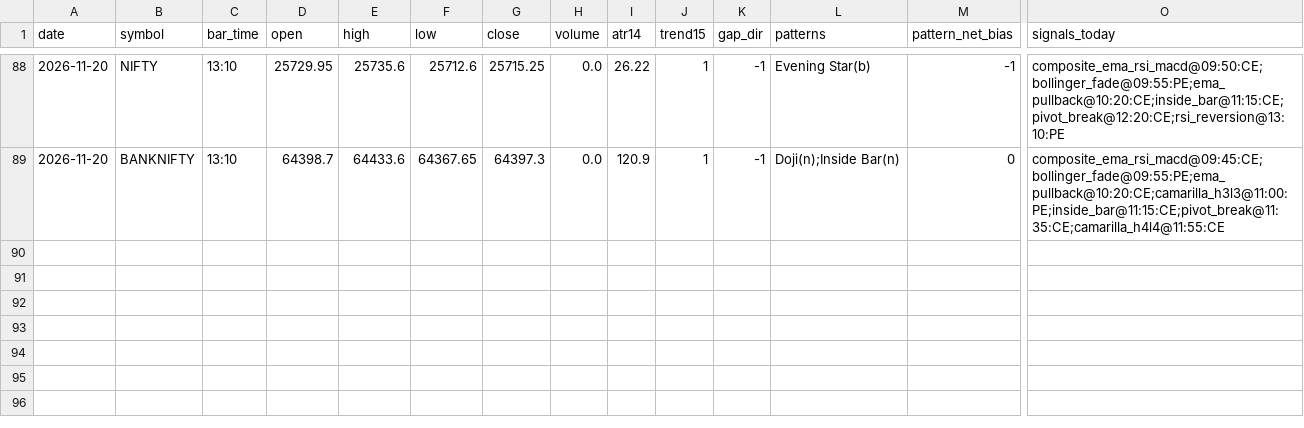
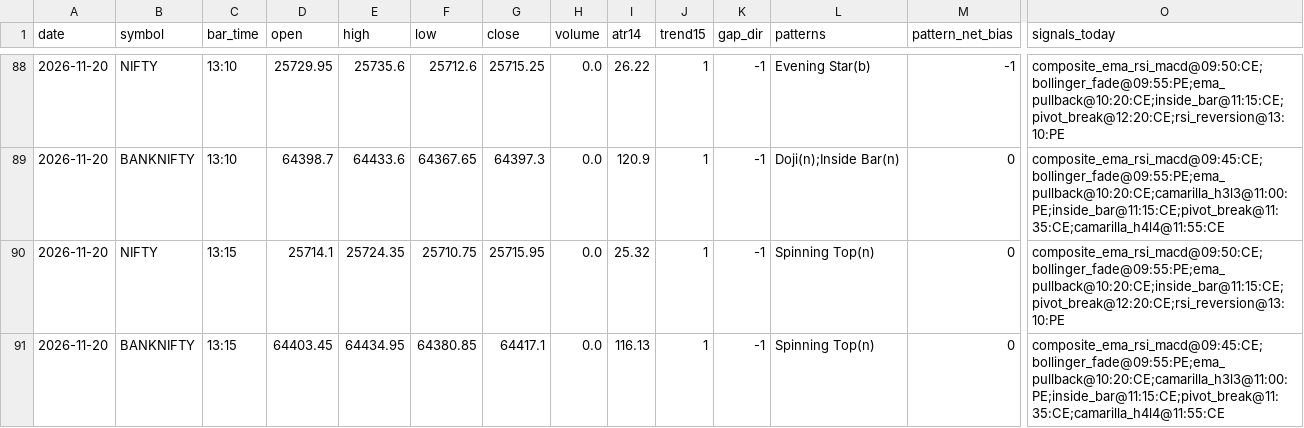
Before and after one commit to kothasanketh93-afk/options-alert-scanner, a CSV file: ledger/pattern_tape/2026-11-20.csv, drawn as a sheet; only a part is shown, gaps mark what is left out; rows hold the shown columns only; the diff names each change by its address in the sheet, - before the commit and + after, or states it on an @@ line.

```diff
--- a/ledger/pattern_tape/2026-11-20.csv
+++ b/ledger/pattern_tape/2026-11-20.csv
+row 90: 2026-11-20 | NIFTY | 13:15 | 25714.1 | 25724.35 | 25710.75 | 25715.95 | 0.0 | 25.32 | 1 | -1 | Spinning Top(n) | 0 | composite_ema_rsi_macd@09:50:CE;bollinger_fade@09:55:PE;ema_pullback@10:20:CE;inside_bar@11:15:CE;pivot_break@12:20:CE;rsi_reversion@13:10:PE
+row 91: 2026-11-20 | BANKNIFTY | 13:15 | 64403.45 | 64434.95 | 64380.85 | 64417.1 | 0.0 | 116.13 | 1 | -1 | Spinning Top(n) | 0 | composite_ema_rsi_macd@09:45:CE;bollinger_fade@09:55:PE;ema_pullback@10:20:CE;camarilla_h3l3@11:00:PE;inside_bar@11:15:CE;pivot_break@11:35:CE;camarilla_h4l4@11:55:CE
```
Also changed, not shown: 3 other files.
